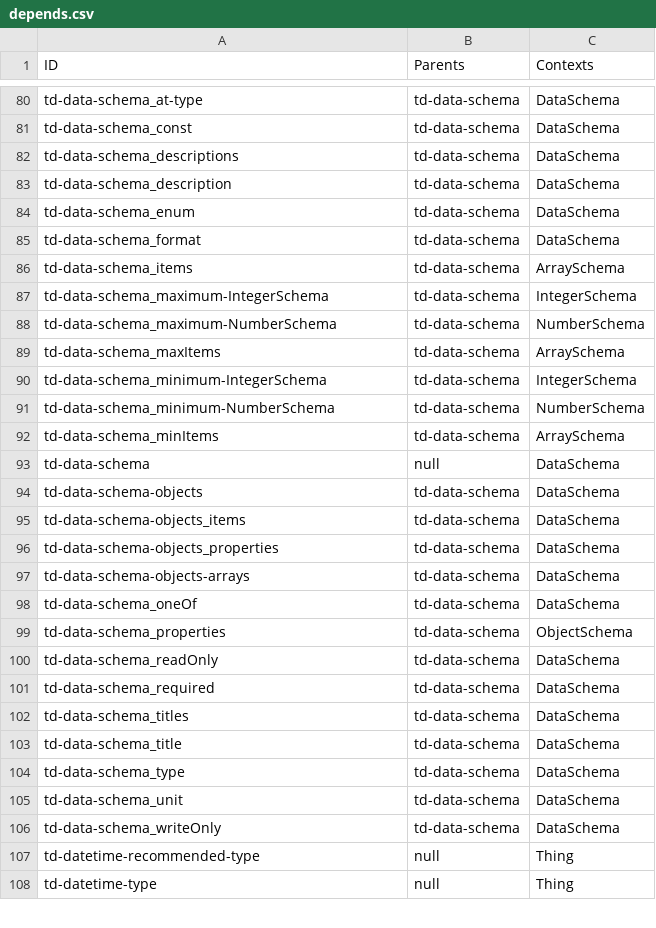
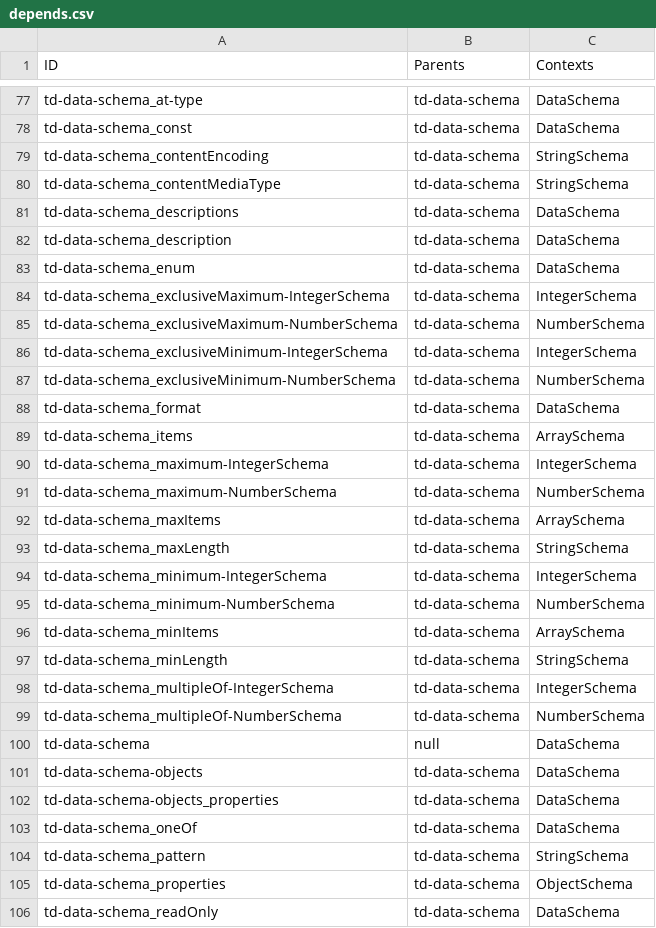
Before and after one commit to w3c/wot-thing-description, a CSV file: testing/inputs/depends.csv, drawn as a sheet; only a part is shown, gaps mark what is left out; the shorter side is filled out with more unchanged rows; removed rows and columns are numbered as before the commit, all else as after; the diff covers the shown part only; the diff names each change by its address in the sheet, - before the commit and + after, or states it on an @@ line.

```diff
--- a/testing/inputs/depends.csv
+++ b/testing/inputs/depends.csv
+row 79: td-data-schema_contentEncoding | td-data-schema | StringSchema
+row 80: td-data-schema_contentMediaType | td-data-schema | StringSchema
+row 84: td-data-schema_exclusiveMaximum-IntegerSchema | td-data-schema | IntegerSchema
+row 85: td-data-schema_exclusiveMaximum-NumberSchema | td-data-schema | NumberSchema
+row 86: td-data-schema_exclusiveMinimum-IntegerSchema | td-data-schema | IntegerSchema
+row 87: td-data-schema_exclusiveMinimum-NumberSchema | td-data-schema | NumberSchema
+row 93: td-data-schema_maxLength | td-data-schema | StringSchema
+row 97: td-data-schema_minLength | td-data-schema | StringSchema
+row 98: td-data-schema_multipleOf-IntegerSchema | td-data-schema | IntegerSchema
+row 99: td-data-schema_multipleOf-NumberSchema | td-data-schema | NumberSchema
-row 95: td-data-schema-objects_items | td-data-schema | DataSchema
-row 97: td-data-schema-objects-arrays | td-data-schema | DataSchema
+row 104: td-data-schema_pattern | td-data-schema | StringSchema
```
Also changed, not shown: 27 added rows, 24 removed rows and 3 edited cells elsewhere in this file.
